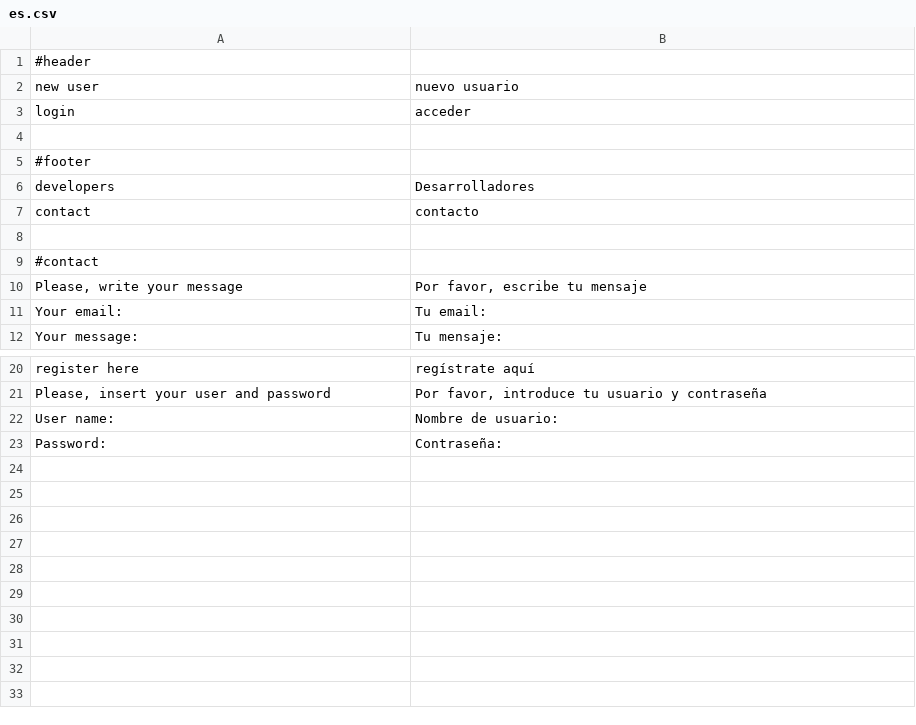
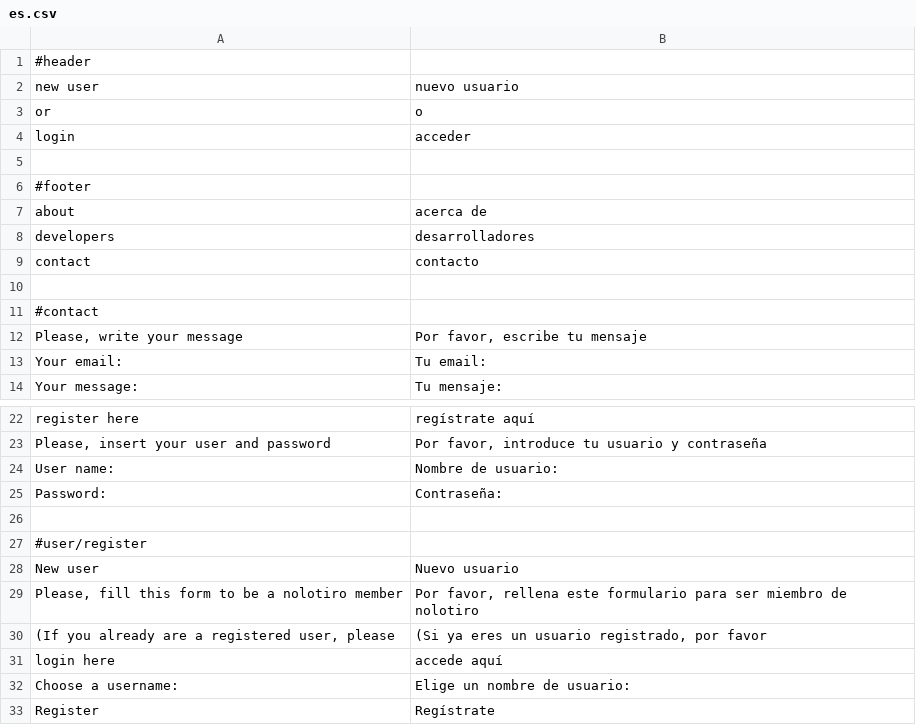
Before and after one commit to alabs/nolotiro, a CSV file: application/languages/es.csv, drawn as a sheet; only a part is shown, gaps mark what is left out.

```diff
--- a/application/languages/es.csv
+++ b/application/languages/es.csv
@@ -2,2 +2,3 @@
 new user;nuevo usuario
+or;o
 login;acceder
@@ -5,3 +6,4 @@ login;acceder
 #footer
-developers;Desarrolladores
+about;acerca de
+developers;desarrolladores
 contact;contacto
@@ -23 +25,9 @@ User name:;Nombre de usuario:
 Password:;Contraseña:
+
+#user/register
+New user;Nuevo usuario
+Please, fill this form to be a nolotiro member;Por favor, rellena este formulario para ser miembro de nolotiro
+(If you already are a registered user, please;(Si ya eres un usuario registrado, por favor
+login here;accede aquí
+Choose a username:;Elige un nombre de usuario:
+Register;Regístrate
```
Also changed, not shown: 5 other files.
